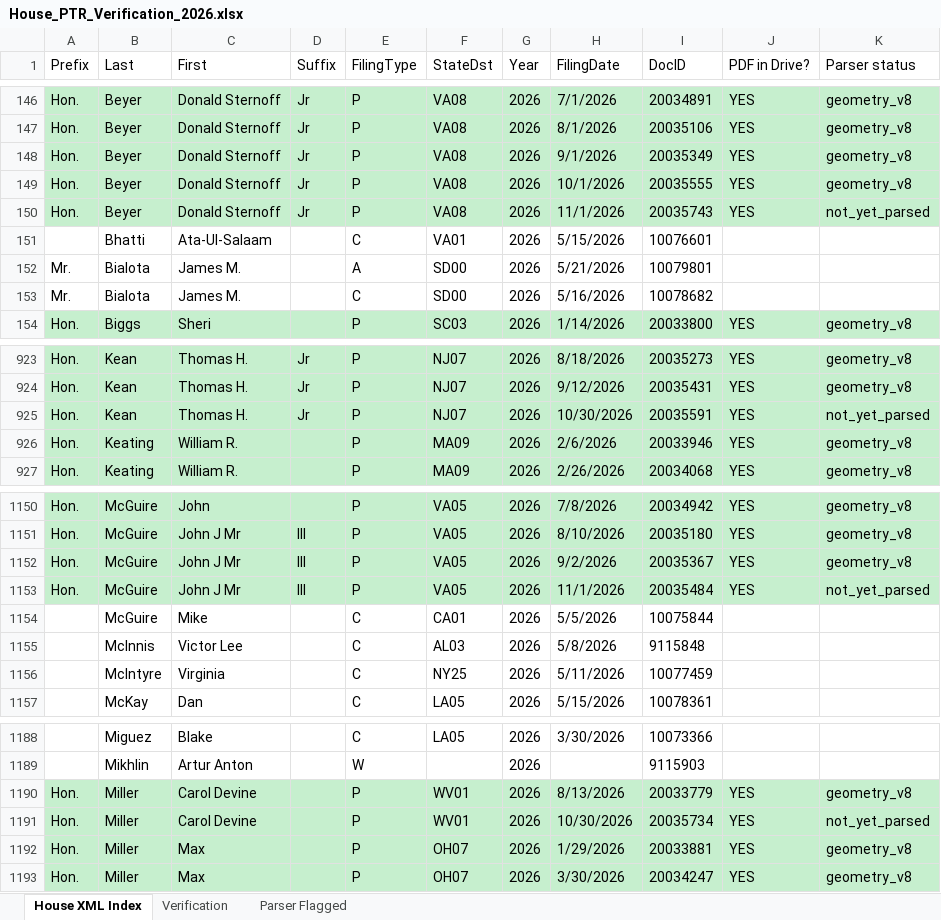
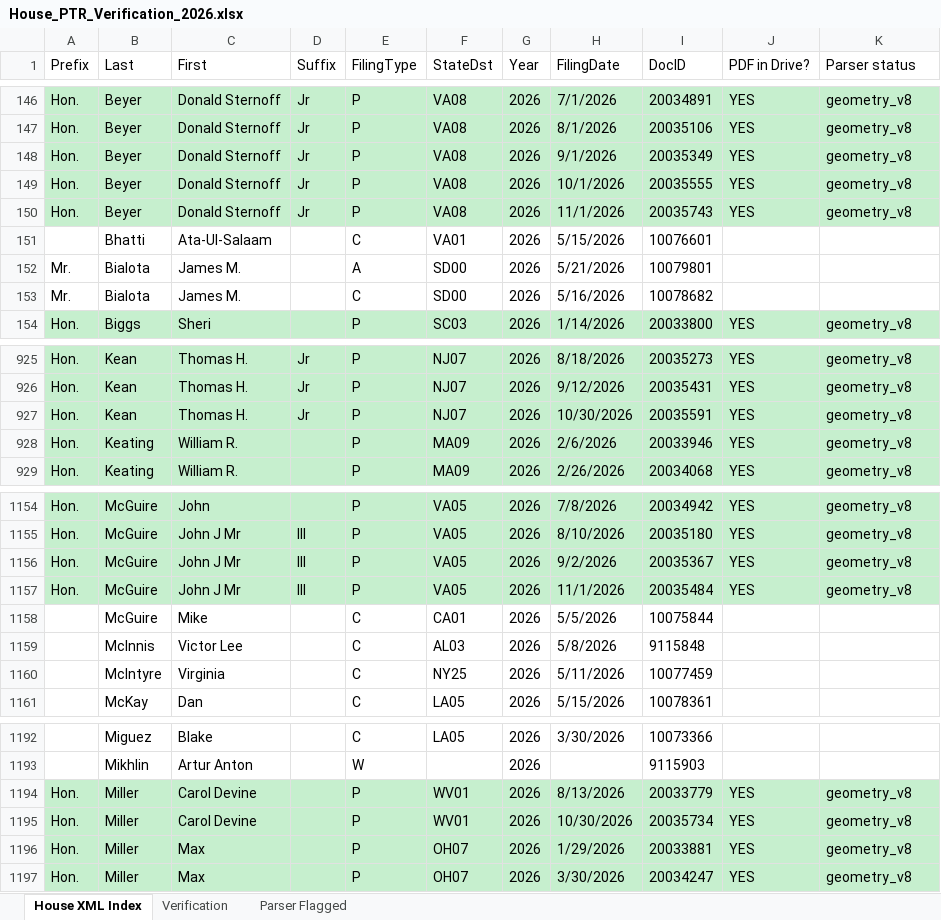
Before and after one commit to Strokeofluck/house-ptr-scraper, an Excel workbook: data/03_verification/House_PTR_Verification_2026.xlsx, sheet House XML Index, drawn as a sheet; only a part is shown, gaps mark what is left out; values as stored, in another font and other column widths than the file's, no borders; addresses are those after the commit; the diff covers the shown part only; the diff names each change by its address in the sheet, - before the commit and + after, or states it on an @@ line.

```diff
--- a/data/03_verification/House_PTR_Verification_2026.xlsx (sheet House XML Index)
+++ b/data/03_verification/House_PTR_Verification_2026.xlsx (sheet House XML Index)
-K150 (Parser status): not_yet_parsed
+K150 (Parser status): geometry_v8
-K927 (Parser status): not_yet_parsed
+K927 (Parser status): geometry_v8
-K1157 (Parser status): not_yet_parsed
+K1157 (Parser status): geometry_v8
-K1195 (Parser status): not_yet_parsed
+K1195 (Parser status): geometry_v8
```
Also changed, not shown: 5 added rows elsewhere in this sheet, sheet Verification, data/03_verification/House_PTR_Verification_2021.xlsx, data/03_verification/House_PTR_Verification_2022.xlsx, 14 other files.
